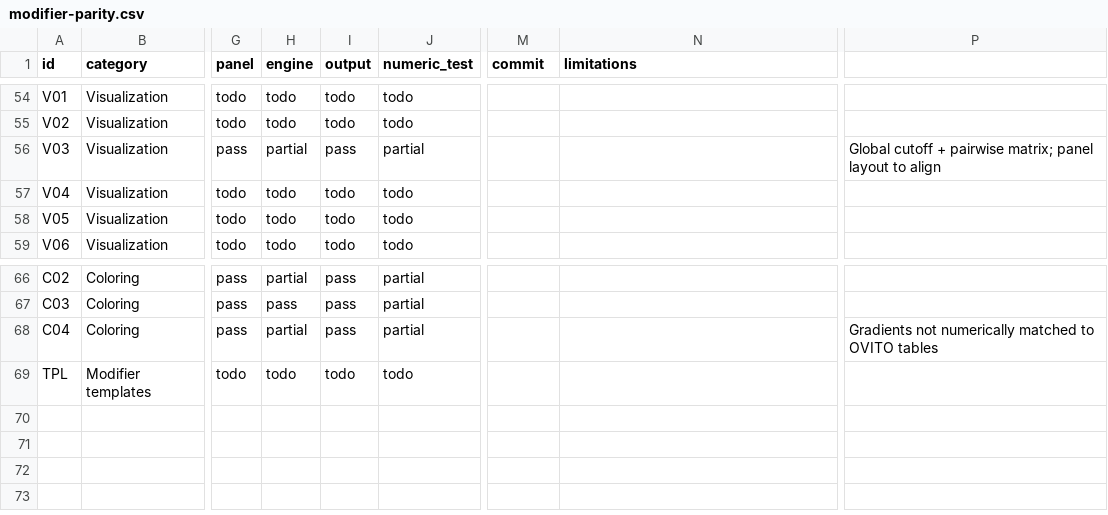
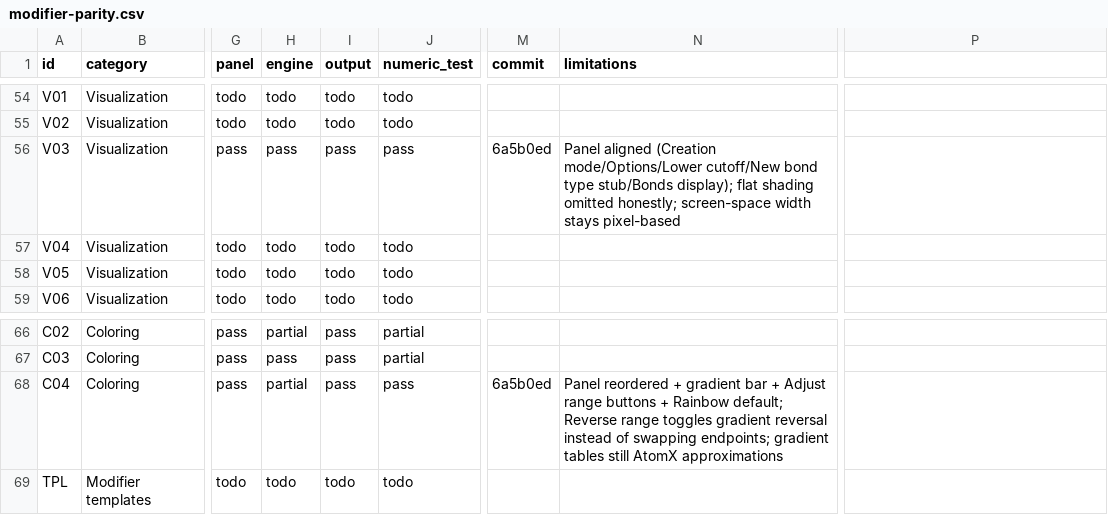
Before and after one commit to WhiteCrosstheRiver/AtomX, a CSV file: docs/modifier-parity.csv, drawn as a sheet; only a part is shown, gaps mark what is left out; the diff names each change by its address in the sheet, - before the commit and + after, or states it on an @@ line.

```diff
--- a/docs/modifier-parity.csv
+++ b/docs/modifier-parity.csv
-H56 (engine): partial
+H56 (engine): pass
-J56 (numeric_test): partial
+J56 (numeric_test): pass
-M56 (commit): (empty)
+M56 (commit): 6a5b0ed
-N56 (limitations): (empty)
+N56 (limitations): Panel aligned (Creation mode/Options/Lower cutoff/New bond type stub/Bonds display); flat shading omitted honestly; screen-space width stays pixel-based
-P56: Global cutoff + pairwise matrix; panel layout to align
+P56: (empty)
-J68 (numeric_test): partial
+J68 (numeric_test): pass
-M68 (commit): (empty)
+M68 (commit): 6a5b0ed
-N68 (limitations): (empty)
+N68 (limitations): Panel reordered + gradient bar + Adjust range buttons + Rainbow default; Reverse range toggles gradient reversal instead of swapping endpoints; gradient tables still AtomX approximations
-P68: Gradients not numerically matched to OVITO tables
+P68: (empty)
```
Also changed, not shown: 2 other files.
